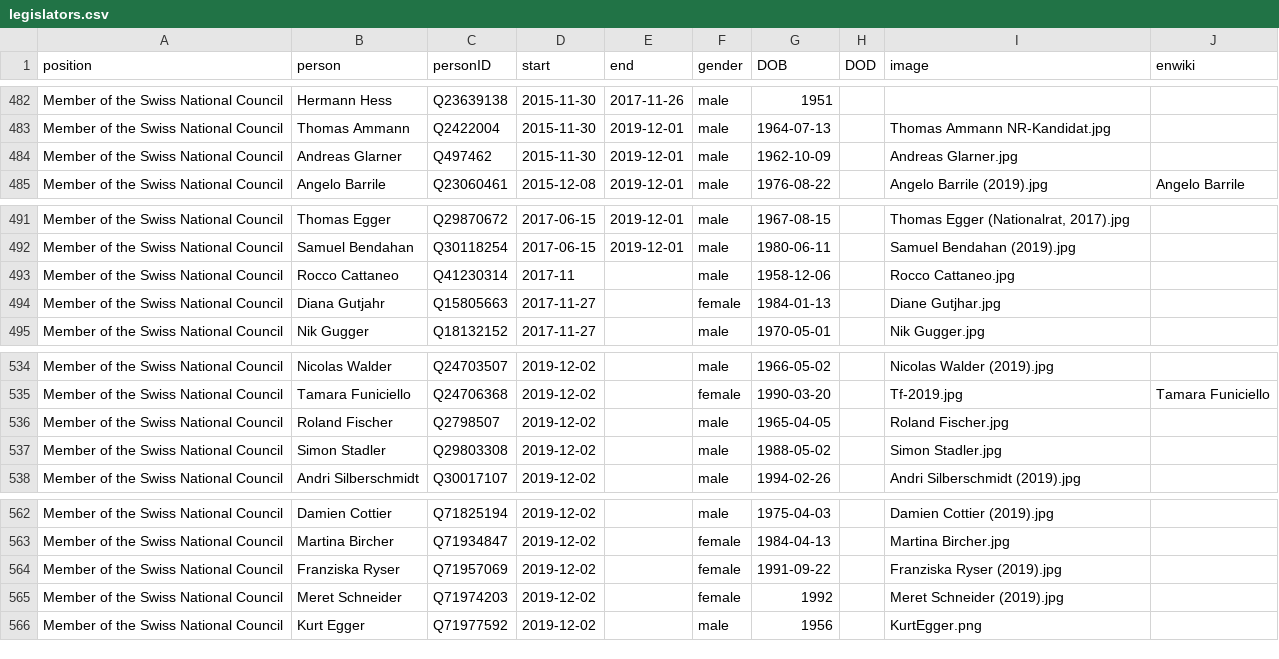
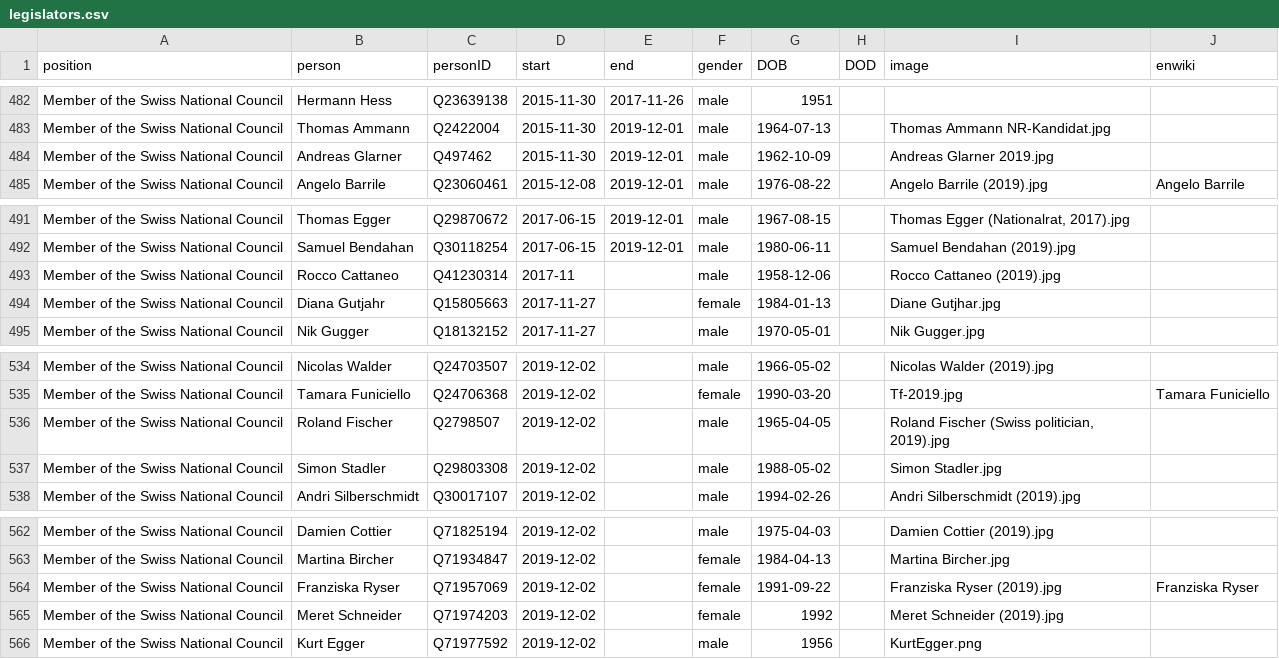
Before and after one commit to every-politician-scrapers/swiss-federal-council, a CSV file: html/legislators.csv, drawn as a sheet; only a part is shown, gaps mark what is left out; the diff covers the shown part only.

```diff
--- a/html/legislators.csv
+++ b/html/legislators.csv
@@ -483,3 +483,3 @@ Member of the Swiss National Council,Hermann Hess,Q23639138,2015-11-30,2017-11-2
 Member of the Swiss National Council,Thomas Ammann,Q2422004,2015-11-30,2019-12-01,male,1964-07-13,,Thomas Ammann NR-Kandidat.jpg,
-Member of the Swiss National Council,Andreas Glarner,Q497462,2015-11-30,2019-12-01,male,1962-10-09,,Andreas Glarner.jpg,
+Member of the Swiss National Council,Andreas Glarner,Q497462,2015-11-30,2019-12-01,male,1962-10-09,,Andreas Glarner 2019.jpg,
 Member of the Swiss National Council,Angelo Barrile,Q23060461,2015-12-08,2019-12-01,male,1976-08-22,,Angelo Barrile (2019).jpg,Angelo Barrile
@@ -492,3 +492,3 @@ Member of the Swiss National Council,Thomas Egger,Q29870672,2017-06-15,2019-12-0
 Member of the Swiss National Council,Samuel Bendahan,Q30118254,2017-06-15,2019-12-01,male,1980-06-11,,Samuel Bendahan (2019).jpg,
-Member of the Swiss National Council,Rocco Cattaneo,Q41230314,2017-11,,male,1958-12-06,,Rocco Cattaneo.jpg,
+Member of the Swiss National Council,Rocco Cattaneo,Q41230314,2017-11,,male,1958-12-06,,Rocco Cattaneo (2019).jpg,
 Member of the Swiss National Council,Diana Gutjahr,Q15805663,2017-11-27,,female,1984-01-13,,Diane Gutjhar.jpg,
@@ -535,3 +535,3 @@ Member of the Swiss National Council,Nicolas Walder,Q24703507,2019-12-02,,male,1
 Member of the Swiss National Council,Tamara Funiciello,Q24706368,2019-12-02,,female,1990-03-20,,Tf-2019.jpg,Tamara Funiciello
-Member of the Swiss National Council,Roland Fischer,Q2798507,2019-12-02,,male,1965-04-05,,Roland Fischer.jpg,
+Member of the Swiss National Council,Roland Fischer,Q2798507,2019-12-02,,male,1965-04-05,,"Roland Fischer (Swiss politician, 2019).jpg",
 Member of the Swiss National Council,Simon Stadler,Q29803308,2019-12-02,,male,1988-05-02,,Simon Stadler.jpg,
@@ -563,3 +563,3 @@ Member of the Swiss National Council,Damien Cottier,Q71825194,2019-12-02,,male,1
 Member of the Swiss National Council,Martina Bircher,Q71934847,2019-12-02,,female,1984-04-13,,Martina Bircher.jpg,
-Member of the Swiss National Council,Franziska Ryser,Q71957069,2019-12-02,,female,1991-09-22,,Franziska Ryser (2019).jpg,
+Member of the Swiss National Council,Franziska Ryser,Q71957069,2019-12-02,,female,1991-09-22,,Franziska Ryser (2019).jpg,Franziska Ryser
 Member of the Swiss National Council,Meret Schneider,Q71974203,2019-12-02,,female,1992,,Meret Schneider (2019).jpg,
```
Also changed, not shown: 11 edited cells elsewhere in this file.
